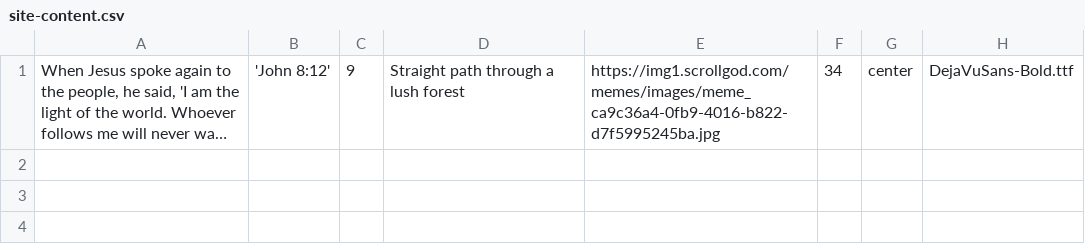
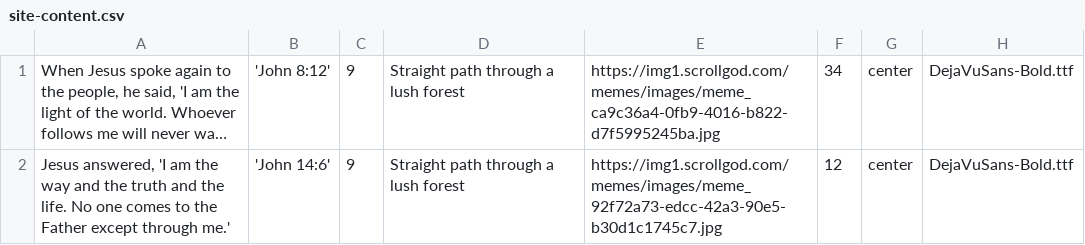
Before and after one commit to jwedwards-usa/scrollgod-images, a CSV file: memes/site-content.csv, drawn as a sheet; long unchanged cells end in …; the diff names each change by its address in the sheet, - before the commit and + after, or states it on an @@ line.

```diff
--- a/memes/site-content.csv
+++ b/memes/site-content.csv
+row 2: Jesus answered, 'I am the way and the truth and the life. No one comes to the Father except through me.' | 'John 14:6' | 9 | Straight path through a lush forest | https://img1.scrollgod.com/memes/images/meme_92f72a73-edcc-42a3-90e5-b30d1c1745c7.jpg | 12 | center | DejaVuSans-Bold.ttf
```
Also changed, not shown: 1 other file.
